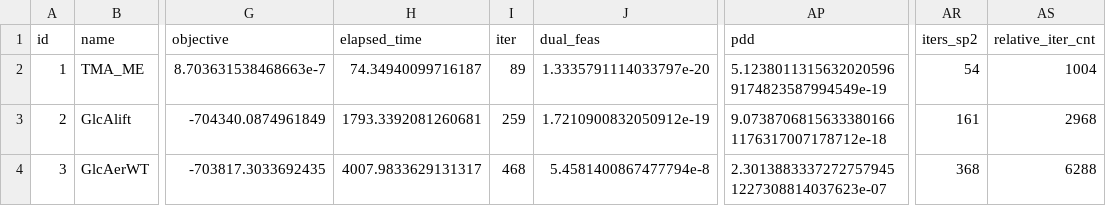
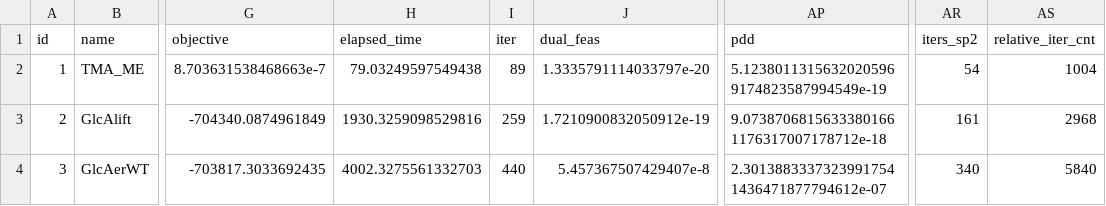
Before and after one commit to geoffroyleconte/StageOptim, a CSV file: benchmarks/ripqp_paper/ripqp_multi1_quad.csv, drawn as a sheet; only a part is shown, gaps mark what is left out; the diff names each change by its address in the sheet, - before the commit and + after, or states it on an @@ line.

```diff
--- a/benchmarks/ripqp_paper/ripqp_multi1_quad.csv
+++ b/benchmarks/ripqp_paper/ripqp_multi1_quad.csv
-H2 (elapsed_time): 74.34940099716187
+H2 (elapsed_time): 79.03249597549438
-H3 (elapsed_time): 1793.3392081260681
+H3 (elapsed_time): 1930.3259098529816
-H4 (elapsed_time): 4007.9833629131317
+H4 (elapsed_time): 4002.3275561332703
-I4 (iter): 468
+I4 (iter): 440
-J4 (dual_feas): 5.4581400867477794e-8
+J4 (dual_feas): 5.457367507429407e-8
-AP4 (pdd): 2.30138833372727579451227308814037623e-07
+AP4 (pdd): 2.30138833373239917541436471877794612e-07
-AR4 (iters_sp2): 368
+AR4 (iters_sp2): 340
-AS4 (relative_iter_cnt): 6288
+AS4 (relative_iter_cnt): 5840
```
Also changed, not shown: benchmarks/ripqp_paper/ripqp_multik7_quad.csv.
